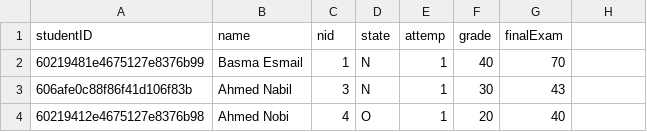
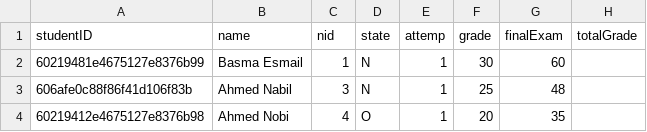
Before and after one commit to ahmed2nabil/Graduation_Project, a CSV file: public/exports/students.csv, drawn as a sheet.

```diff
--- a/public/exports/students.csv
+++ b/public/exports/students.csv
@@ -1,4 +1,4 @@
-"studentID","name","nid","state","attemp","grade","finalExam"
-"60219481e4675127e8376b99","Basma Esmail","1","N",1,40,70
-"606afe0c88f86f41d106f83b","Ahmed Nabil","3","N",1,30,43
-"60219412e4675127e8376b98","Ahmed Nobi","4","O",1,20,40
+"studentID","name","nid","state","attemp","grade","finalExam","totalGrade"
+"60219481e4675127e8376b99","Basma Esmail","1","N",1,30,60,
+"606afe0c88f86f41d106f83b","Ahmed Nabil","3","N",1,25,48,
+"60219412e4675127e8376b98","Ahmed Nobi","4","O",1,20,35,
```
Also changed, not shown: 1 other file.
